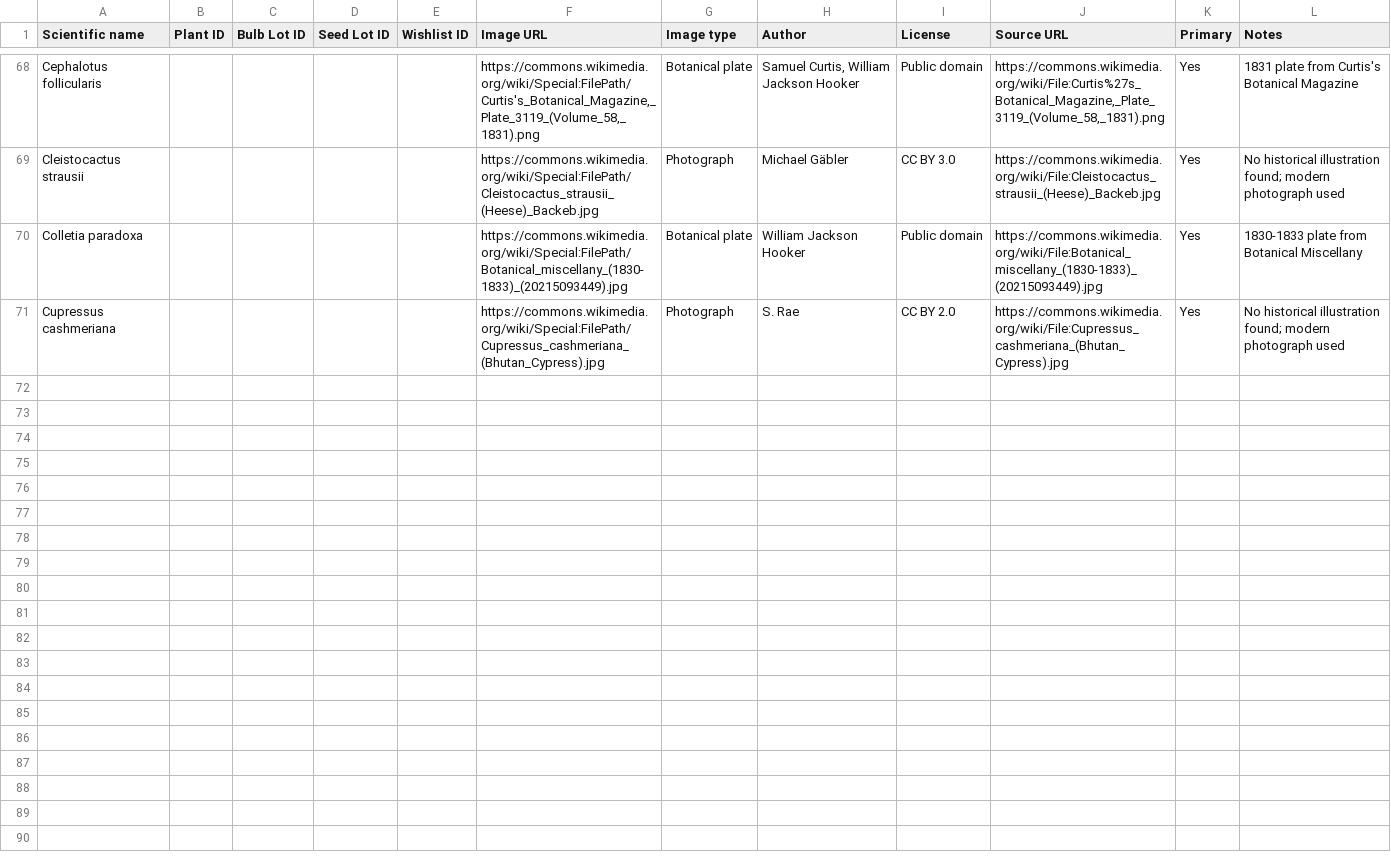
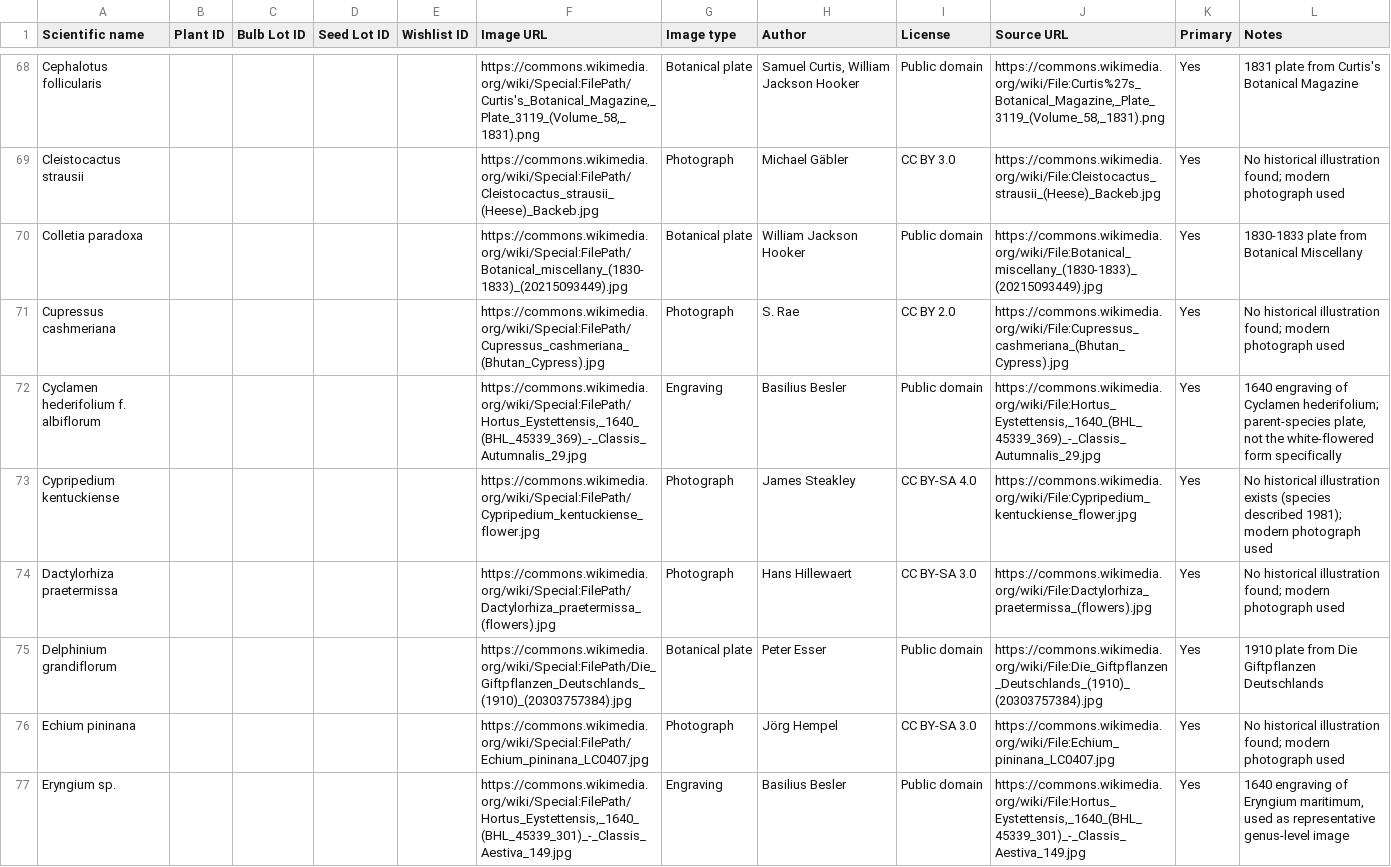
Before and after one commit to Driftwoodye/Driftwood-Garden, a CSV file: images.csv, drawn as a sheet; only a part is shown, gaps mark what is left out.

Commit message:
Add 6 more wishlist.csv species to images.csv (batch 5 of wishlist)
Cyclamen hederifolium f. albiflorum, Cypripedium kentuckiense,
Dactylorhiza praetermissa, Delphinium grandiflorum, Echium pininana,
Eryngium sp.

```diff
--- a/images.csv
+++ b/images.csv
@@ -71 +71,7 @@ Colletia paradoxa,,,,,https://commons.wikimedia.org/wiki/Special:FilePath/Botani
 Cupressus cashmeriana,,,,,https://commons.wikimedia.org/wiki/Special:FilePath/Cupressus_cashmeriana_(Bhutan_Cypress).jpg,Photograph,S. Rae,CC BY 2.0,https://commons.wikimedia.org/wiki/File:Cupressus_cashmeriana_(Bhutan_Cypress).jpg,Yes,No historical illustration found; modern photograph used
+Cyclamen hederifolium f. albiflorum,,,,,"https://commons.wikimedia.org/wiki/Special:FilePath/Hortus_Eystettensis,_1640_(BHL_45339_369)_-_Classis_Autumnalis_29.jpg",Engraving,Basilius Besler,Public domain,"https://commons.wikimedia.org/wiki/File:Hortus_Eystettensis,_1640_(BHL_45339_369)_-_Classis_Autumnalis_29.jpg",Yes,"1640 engraving of Cyclamen hederifolium; parent-species plate, not the white-flowered form specifically"
+Cypripedium kentuckiense,,,,,https://commons.wikimedia.org/wiki/Special:FilePath/Cypripedium_kentuckiense_flower.jpg,Photograph,James Steakley,CC BY-SA 4.0,https://commons.wikimedia.org/wiki/File:Cypripedium_kentuckiense_flower.jpg,Yes,"No historical illustration exists (species described 1981); modern photograph used"
+Dactylorhiza praetermissa,,,,,https://commons.wikimedia.org/wiki/Special:FilePath/Dactylorhiza_praetermissa_(flowers).jpg,Photograph,Hans Hillewaert,CC BY-SA 3.0,https://commons.wikimedia.org/wiki/File:Dactylorhiza_praetermissa_(flowers).jpg,Yes,No historical illustration found; modern photograph used
+Delphinium grandiflorum,,,,,https://commons.wikimedia.org/wiki/Special:FilePath/Die_Giftpflanzen_Deutschlands_(1910)_(20303757384).jpg,Botanical plate,Peter Esser,Public domain,https://commons.wikimedia.org/wiki/File:Die_Giftpflanzen_Deutschlands_(1910)_(20303757384).jpg,Yes,1910 plate from Die Giftpflanzen Deutschlands
+Echium pininana,,,,,https://commons.wikimedia.org/wiki/Special:FilePath/Echium_pininana_LC0407.jpg,Photograph,Jörg Hempel,CC BY-SA 3.0,https://commons.wikimedia.org/wiki/File:Echium_pininana_LC0407.jpg,Yes,No historical illustration found; modern photograph used
+Eryngium sp.,,,,,"https://commons.wikimedia.org/wiki/Special:FilePath/Hortus_Eystettensis,_1640_(BHL_45339_301)_-_Classis_Aestiva_149.jpg",Engraving,Basilius Besler,Public domain,"https://commons.wikimedia.org/wiki/File:Hortus_Eystettensis,_1640_(BHL_45339_301)_-_Classis_Aestiva_149.jpg",Yes,"1640 engraving of Eryngium maritimum, used as representative genus-level image"
```
